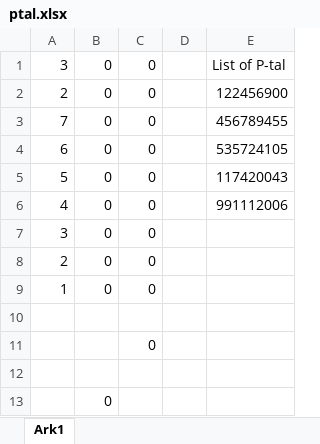
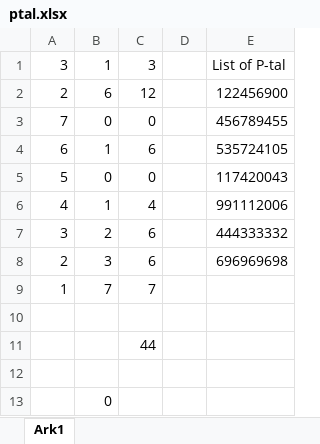
Before and after one commit to JogvanPatursson/Bankaskipan, an Excel workbook: ptal.xlsx, sheet Ark1, drawn as a sheet; values as stored, in another font and other column widths than the file's, no borders; removed rows and columns are numbered as before the commit, all else as after; the diff names each change by its address in the sheet, - before the commit and + after, or states it on an @@ line.

Commit message:
Update ptal.xlsx

```diff
--- a/ptal.xlsx (sheet Ark1)
+++ b/ptal.xlsx (sheet Ark1)
-B1: 0
+B1: 1
-C1: 0
+C1: 3
-B2: 0
+B2: 6
-C2: 0
+C2: 12
-B4: 0
+B4: 1
-C4: 0
+C4: 6
-B6: 0
+B6: 1
-C6: 0
+C6: 4
-row 7: 3 | 0 | 0
-row 8: 2 | 0 | 0
+row 7: 3 | 2 | 6 |  | 444333332
+row 8: 2 | 3 | 6 |  | 696969698
-B9: 0
+B9: 7
-C9: 0
+C9: 7
-C11: 0
+C11: 44
```
